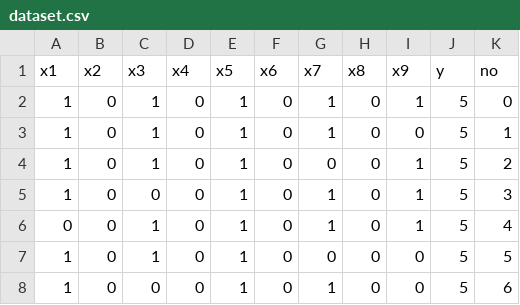
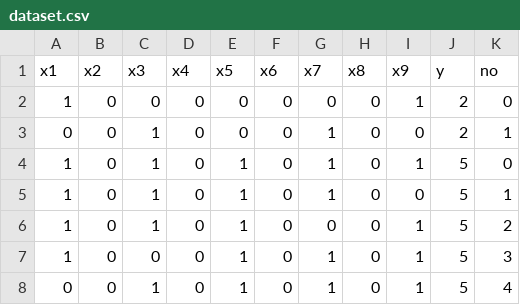
Before and after one commit to AyumiizZ/zeabus2018, a CSV file: zeabus_vision/src/shoot_craps/dataset.csv, drawn as a sheet; only a part is shown; the shorter side is filled out with more unchanged rows.

```diff
--- a/zeabus_vision/src/shoot_craps/dataset.csv
+++ b/zeabus_vision/src/shoot_craps/dataset.csv
@@ -1,2 +1,4 @@
 x1,x2,x3,x4,x5,x6,x7,x8,x9,y,no
+1,0,0,0,0,0,0,0,1,2,0
+0,0,1,0,0,0,1,0,0,2,1
 1,0,1,0,1,0,1,0,1,5,0
```
Also changed, not shown: 6 other files.
